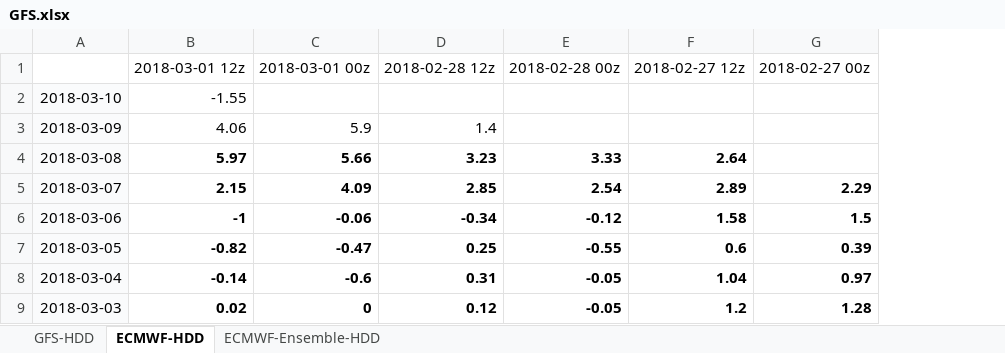
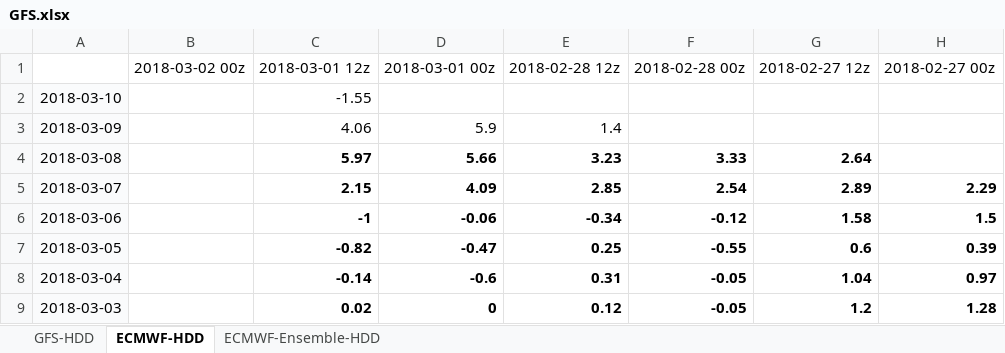
Before and after one commit to shuowenwei/TradingPlans, an Excel workbook: GFS/GFS.xlsx, sheet ECMWF-HDD, drawn as a sheet; only a part is shown; values as stored, in another font and other column widths than the file's, no borders; conditional formats not drawn; the diff names each change by its address in the sheet, - before the commit and + after, or states it on an @@ line.

```diff
--- a/GFS/GFS.xlsx (sheet ECMWF-HDD)
+++ b/GFS/GFS.xlsx (sheet ECMWF-HDD)
+column B, row 1: 2018-03-02 00z
```
Also changed, not shown: sheet GFS-HDD, sheet ECMWF-Ensemble-HDD, formulas that keep their value.
